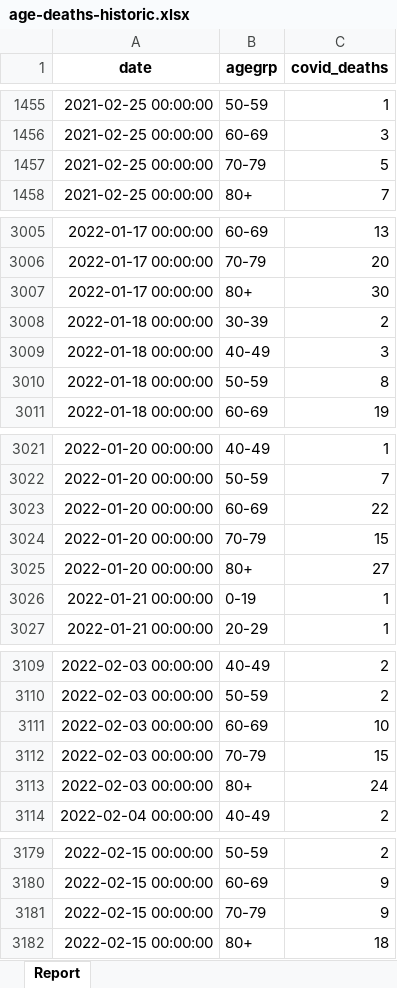
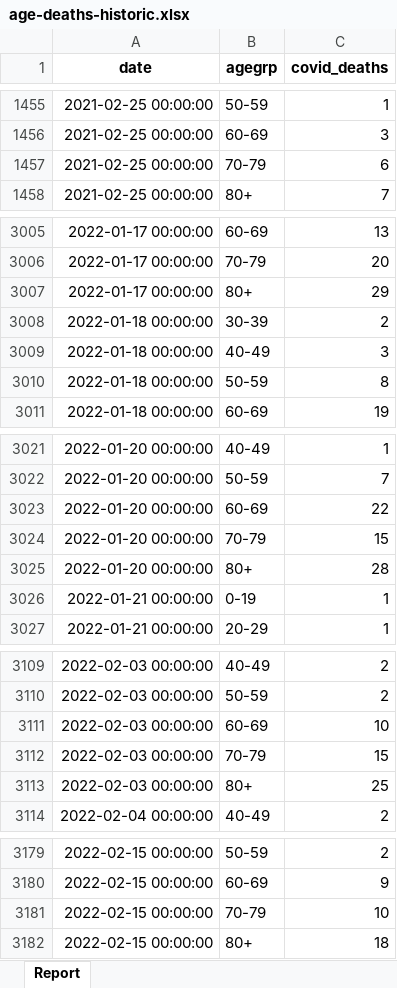
Before and after one commit to ercbk/Indiana-COVID-19-Tracker, an Excel workbook: data/age-deaths-historic.xlsx, sheet Report, drawn as a sheet; only a part is shown, gaps mark what is left out; values as stored, in another font and other column widths than the file's, no borders; the diff covers the shown part only; the diff names each change by its address in the sheet, - before the commit and + after, or states it on an @@ line.

```diff
--- a/data/age-deaths-historic.xlsx (sheet Report)
+++ b/data/age-deaths-historic.xlsx (sheet Report)
-C1457 (covid_deaths): 5
+C1457 (covid_deaths): 6
-C3007 (covid_deaths): 30
+C3007 (covid_deaths): 29
-C3025 (covid_deaths): 27
+C3025 (covid_deaths): 28
-C3113 (covid_deaths): 24
+C3113 (covid_deaths): 25
-C3181 (covid_deaths): 9
+C3181 (covid_deaths): 10
```
Also changed, not shown: 7 added rows and 5 edited cells elsewhere in this sheet, 24 other files.
